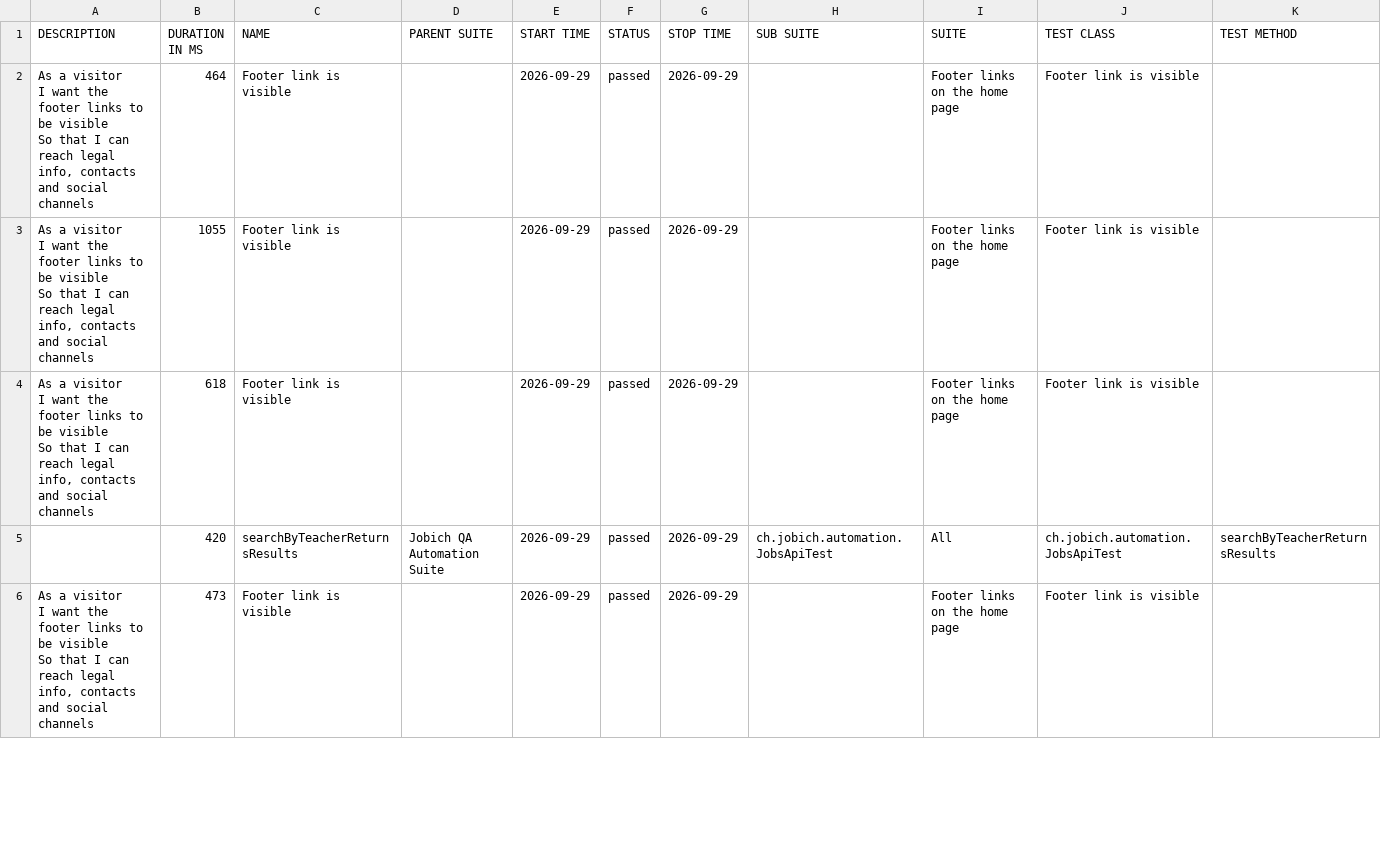
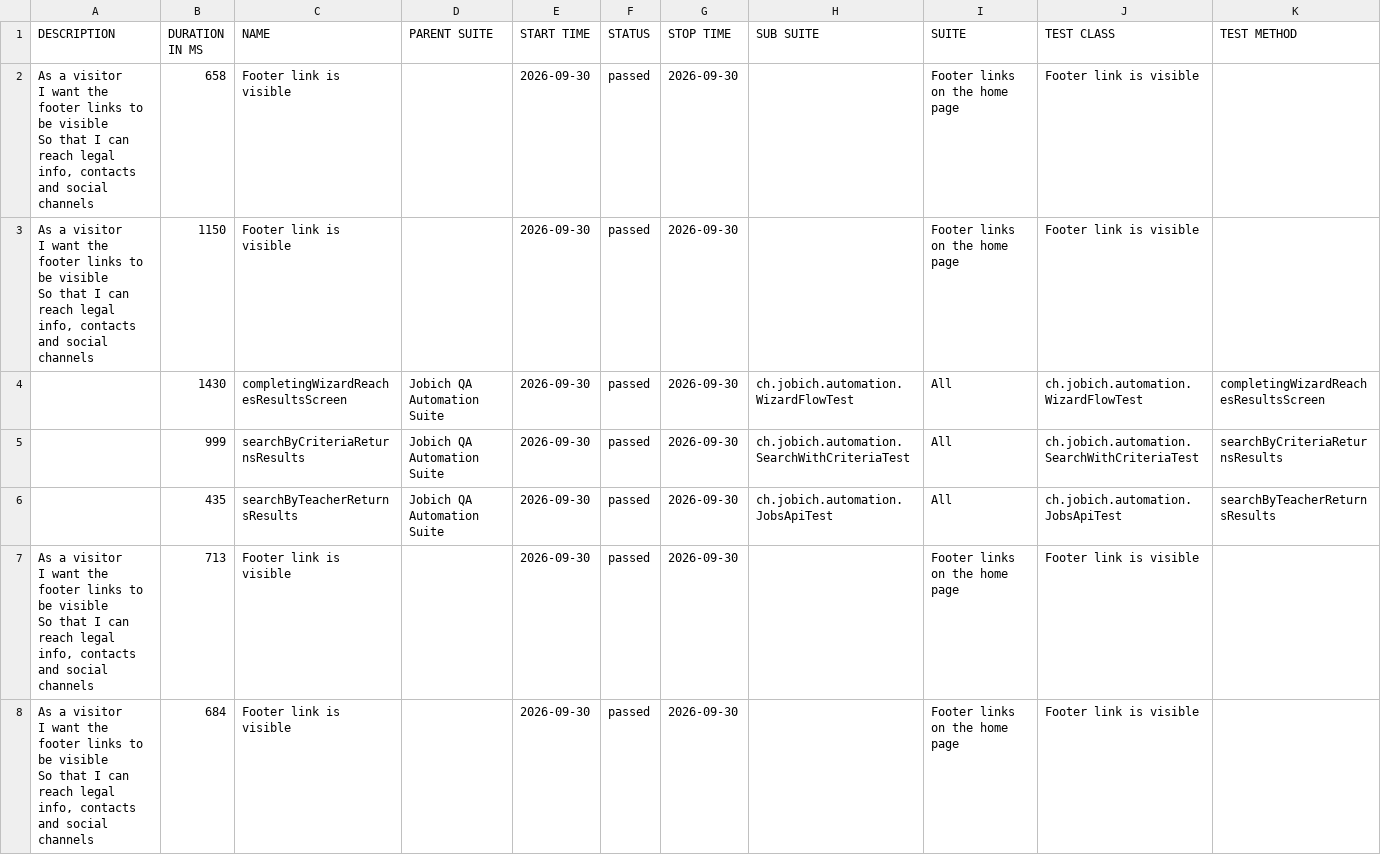
Before and after one commit to aazinchenko/jobich-automation, a CSV file: data/suites.csv, drawn as a sheet; only a part is shown; the diff covers the shown part only.

```diff
--- a/data/suites.csv
+++ b/data/suites.csv
@@ -1,14 +1,16 @@
 "DESCRIPTION","DURATION IN MS","NAME","PARENT SUITE","START TIME","STATUS","STOP TIME","SUB SUITE","SUITE","TEST CLASS","TEST METHOD"
-"  As a visitor
-  I want the footer links to be visible
-  So that I can reach legal info, contacts and social channels","464","Footer link is visible","","2026-09-29","passed","2026-09-29","","Footer links on the home page","Footer link is visible",""
-"  As a visitor
-  I want the footer links to be visible
-  So that I can reach legal info, contacts and social channels","1055","Footer link is visible","","2026-09-29","passed","2026-09-29","","Footer links on the home page","Footer link is visible",""
-"  As a visitor
-  I want the footer links to be visible
-  So that I can reach legal info, contacts and social channels","618","Footer link is visible","","2026-09-29","passed","2026-09-29","","Footer links on the home page","Footer link is visible",""
-"","420","searchByTeacherReturnsResults","Jobich QA Automation Suite","2026-09-29","passed","2026-09-29","ch.jobich.automation.JobsApiTest","All","ch.jobich.automation.JobsApiTest","searchByTeacherReturnsResults"
-"  As a visitor
-  I want the footer links to be visible
-  So that I can reach legal info, contacts and social channels","473","Footer link is visible","","2026-09-29","passed","2026-09-29","","Footer links on the home page","Footer link is visible",""
+"  As a visitor
+  I want the footer links to be visible
+  So that I can reach legal info, contacts and social channels","658","Footer link is visible","","2026-09-30","passed","2026-09-30","","Footer links on the home page","Footer link is visible",""
+"  As a visitor
+  I want the footer links to be visible
+  So that I can reach legal info, contacts and social channels","1150","Footer link is visible","","2026-09-30","passed","2026-09-30","","Footer links on the home page","Footer link is visible",""
+"","1430","completingWizardReachesResultsScreen","Jobich QA Automation Suite","2026-09-30","passed","2026-09-30","ch.jobich.automation.WizardFlowTest","All","ch.jobich.automation.WizardFlowTest","completingWizardReachesResultsScreen"
+"","999","searchByCriteriaReturnsResults","Jobich QA Automation Suite","2026-09-30","passed","2026-09-30","ch.jobich.automation.SearchWithCriteriaTest","All","ch.jobich.automation.SearchWithCriteriaTest","searchByCriteriaReturnsResults"
+"","435","searchByTeacherReturnsResults","Jobich QA Automation Suite","2026-09-30","passed","2026-09-30","ch.jobich.automation.JobsApiTest","All","ch.jobich.automation.JobsApiTest","searchByTeacherReturnsResults"
+"  As a visitor
+  I want the footer links to be visible
+  So that I can reach legal info, contacts and social channels","713","Footer link is visible","","2026-09-30","passed","2026-09-30","","Footer links on the home page","Footer link is visible",""
+"  As a visitor
+  I want the footer links to be visible
+  So that I can reach legal info, contacts and social channels","684","Footer link is visible","","2026-09-30","passed","2026-09-30","","Footer links on the home page","Footer link is visible",""
```
Also changed, not shown: 1 added row, 3 removed rows and 9 edited cells elsewhere in this file, 44 other files.
